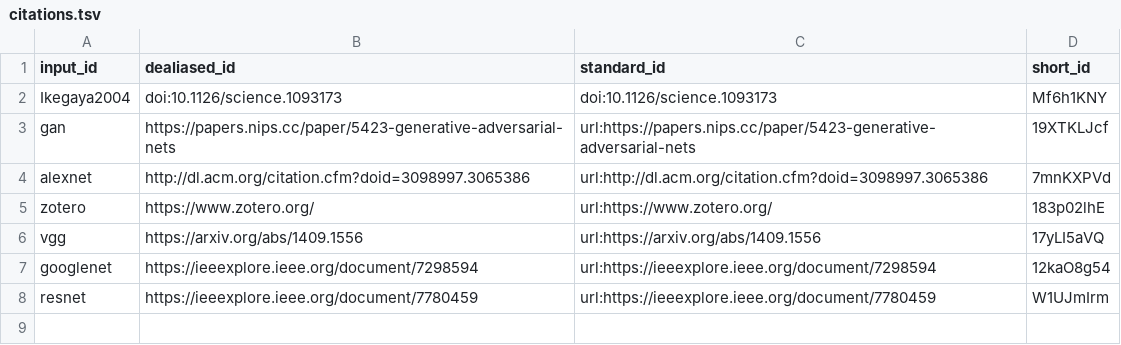
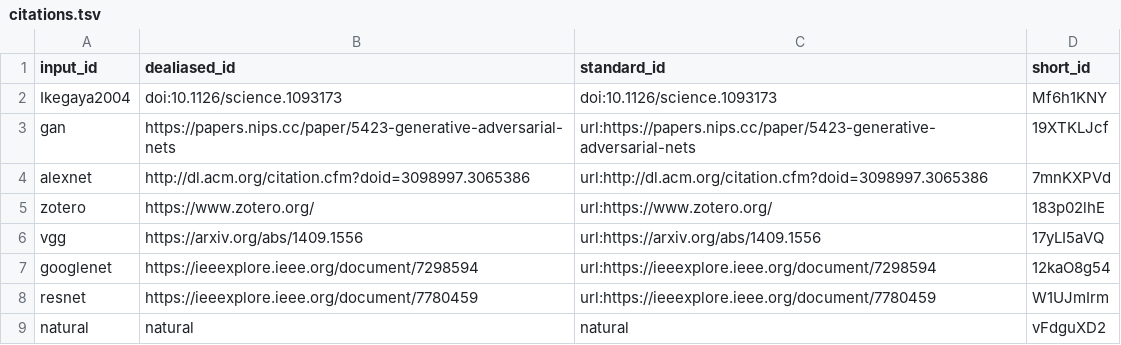
Before and after one commit to SpikeAI/2022-10-04_polychronies_OBSOLETE, a TSV file: citations.tsv, drawn as a sheet.

```diff
--- a/citations.tsv
+++ b/citations.tsv
@@ -8 +8,2 @@ googlenet	https://ieeexplore.ieee.org/document/7298594	url:https://ieeexplore.ie
 resnet	https://ieeexplore.ieee.org/document/7780459	url:https://ieeexplore.ieee.org/document/7780459	W1UJmIrm
+natural	natural	natural	vFdguXD2
```
Also changed, not shown: 6 other files.
